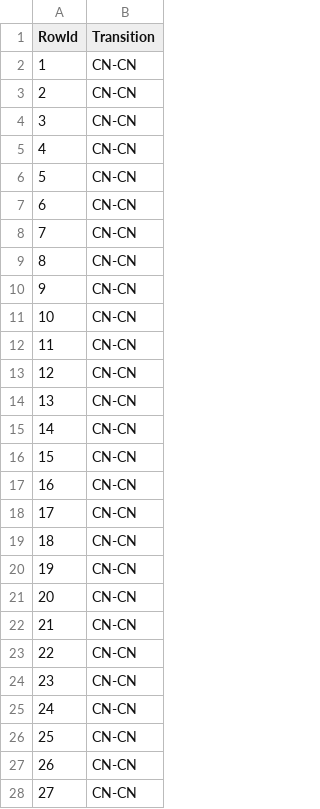
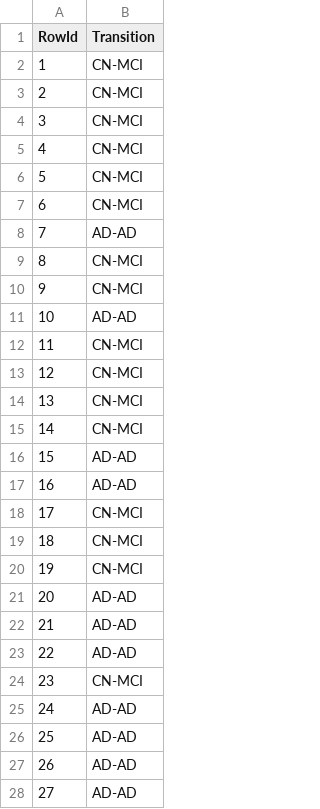
Before and after one commit to bohrges/DAA, a CSV file: test_predictions_svm.csv, drawn as a sheet; only a part is shown; the diff covers the shown part only.

```diff
--- a/test_predictions_svm.csv
+++ b/test_predictions_svm.csv
@@ -1,28 +1,28 @@
 RowId,Transition
-1,CN-CN
-2,CN-CN
-3,CN-CN
-4,CN-CN
-5,CN-CN
-6,CN-CN
-7,CN-CN
-8,CN-CN
-9,CN-CN
-10,CN-CN
-11,CN-CN
-12,CN-CN
-13,CN-CN
-14,CN-CN
-15,CN-CN
-16,CN-CN
-17,CN-CN
-18,CN-CN
-19,CN-CN
-20,CN-CN
-21,CN-CN
-22,CN-CN
-23,CN-CN
-24,CN-CN
-25,CN-CN
-26,CN-CN
-27,CN-CN
+1,CN-MCI
+2,CN-MCI
+3,CN-MCI
+4,CN-MCI
+5,CN-MCI
+6,CN-MCI
+7,AD-AD
+8,CN-MCI
+9,CN-MCI
+10,AD-AD
+11,CN-MCI
+12,CN-MCI
+13,CN-MCI
+14,CN-MCI
+15,AD-AD
+16,AD-AD
+17,CN-MCI
+18,CN-MCI
+19,CN-MCI
+20,AD-AD
+21,AD-AD
+22,AD-AD
+23,CN-MCI
+24,AD-AD
+25,AD-AD
+26,AD-AD
+27,AD-AD
```
Also changed, not shown: 71 edited cells elsewhere in this file, test_predictions_lightgbm.csv, test_predictions_logreg.csv, 8 other files.
